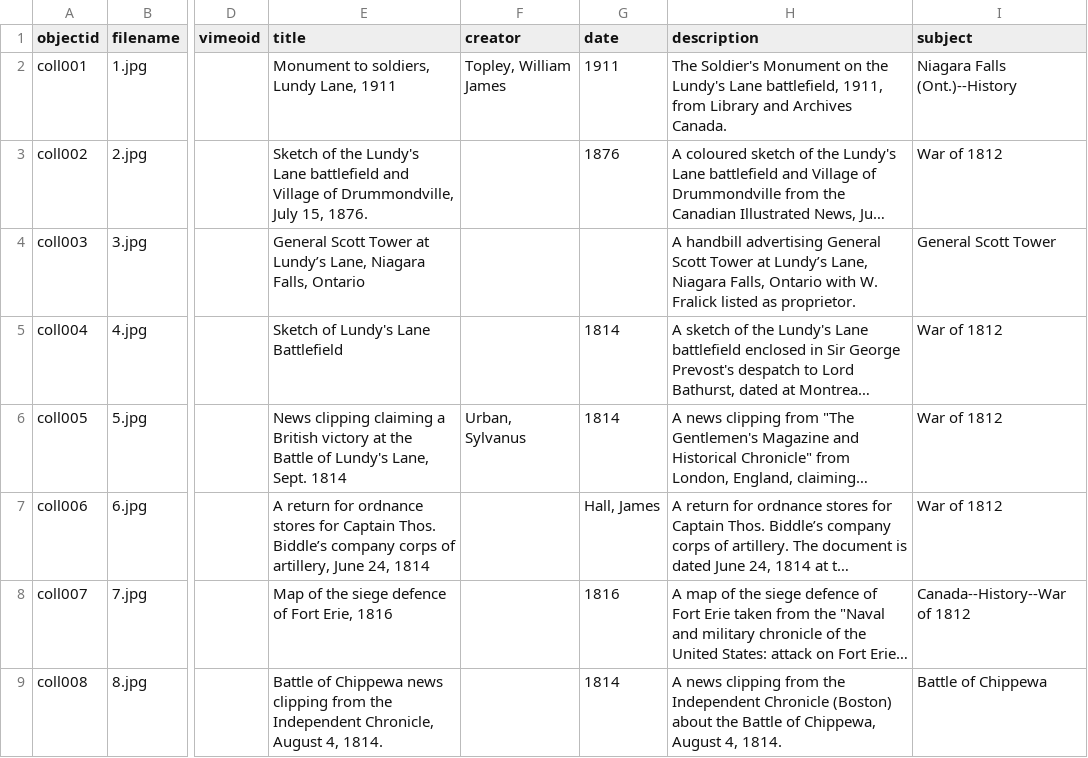
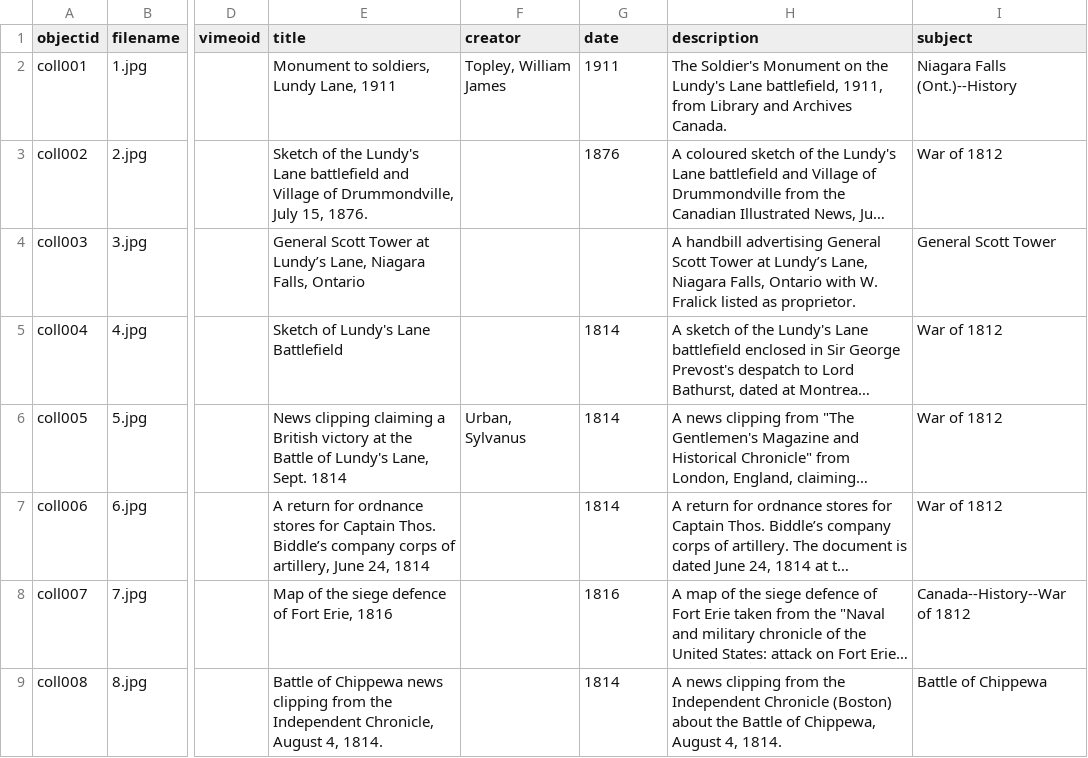
Before and after one commit to YBalogluC/YBalogluC.github.io, a CSV file: _data/new-metadata.csv, drawn as a sheet; only a part is shown, gaps mark what is left out; long unchanged cells end in …; the diff names each change by its address in the sheet, - before the commit and + after, or states it on an @@ line.

Commit message:
Update new-metadata.csv

```diff
--- a/_data/new-metadata.csv
+++ b/_data/new-metadata.csv
-G7 (date): Hall, James
+G7 (date): 1814
```
